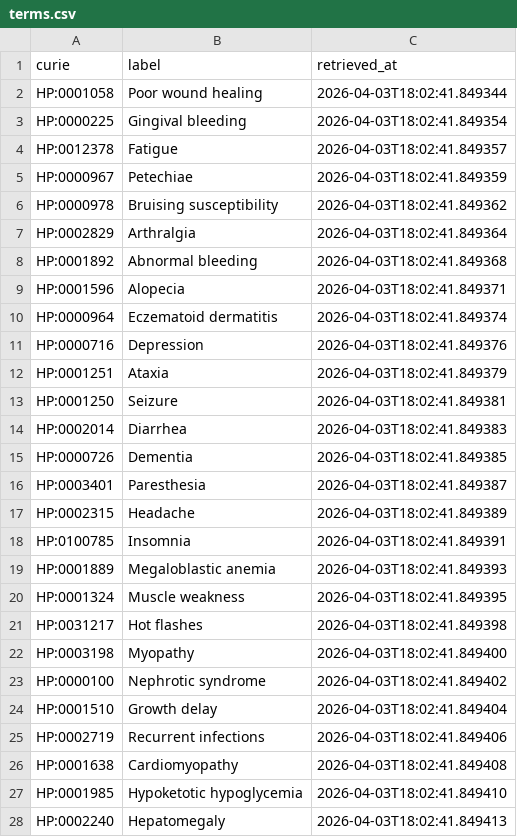
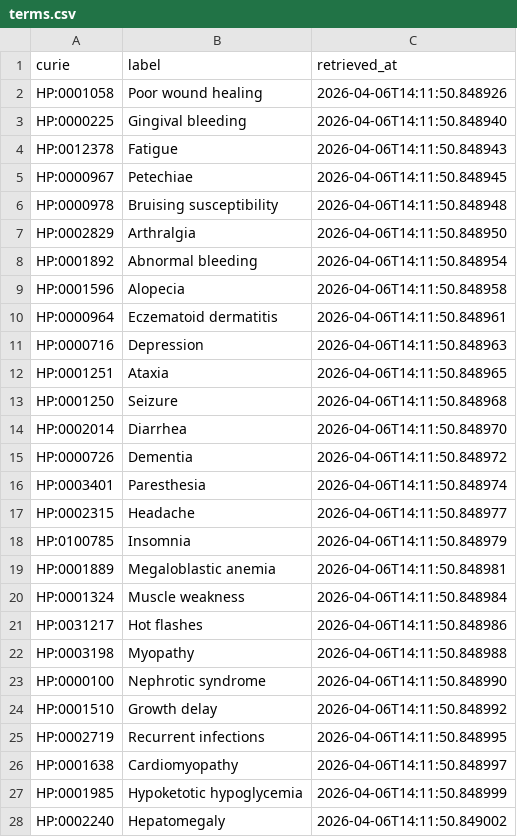
Before and after one commit to monarch-initiative/mic-ingest, a CSV file: cache/hp/terms.csv, drawn as a sheet; only a part is shown; the diff covers the shown part only.

Commit message:
update cache files

```diff
--- a/cache/hp/terms.csv
+++ b/cache/hp/terms.csv
@@ -1,28 +1,28 @@
 curie,label,retrieved_at
-HP:0001058,Poor wound healing,2026-04-03T18:02:41.849344
-HP:0000225,Gingival bleeding,2026-04-03T18:02:41.849354
-HP:0012378,Fatigue,2026-04-03T18:02:41.849357
-HP:0000967,Petechiae,2026-04-03T18:02:41.849359
-HP:0000978,Bruising susceptibility,2026-04-03T18:02:41.849362
-HP:0002829,Arthralgia,2026-04-03T18:02:41.849364
-HP:0001892,Abnormal bleeding,2026-04-03T18:02:41.849368
-HP:0001596,Alopecia,2026-04-03T18:02:41.849371
-HP:0000964,Eczematoid dermatitis,2026-04-03T18:02:41.849374
-HP:0000716,Depression,2026-04-03T18:02:41.849376
-HP:0001251,Ataxia,2026-04-03T18:02:41.849379
-HP:0001250,Seizure,2026-04-03T18:02:41.849381
-HP:0002014,Diarrhea,2026-04-03T18:02:41.849383
-HP:0000726,Dementia,2026-04-03T18:02:41.849385
-HP:0003401,Paresthesia,2026-04-03T18:02:41.849387
-HP:0002315,Headache,2026-04-03T18:02:41.849389
-HP:0100785,Insomnia,2026-04-03T18:02:41.849391
-HP:0001889,Megaloblastic anemia,2026-04-03T18:02:41.849393
-HP:0001324,Muscle weakness,2026-04-03T18:02:41.849395
-HP:0031217,Hot flashes,2026-04-03T18:02:41.849398
-HP:0003198,Myopathy,2026-04-03T18:02:41.849400
-HP:0000100,Nephrotic syndrome,2026-04-03T18:02:41.849402
-HP:0001510,Growth delay,2026-04-03T18:02:41.849404
-HP:0002719,Recurrent infections,2026-04-03T18:02:41.849406
-HP:0001638,Cardiomyopathy,2026-04-03T18:02:41.849408
-HP:0001985,Hypoketotic hypoglycemia,2026-04-03T18:02:41.849410
-HP:0002240,Hepatomegaly,2026-04-03T18:02:41.849413
+HP:0001058,Poor wound healing,2026-04-06T14:11:50.848926
+HP:0000225,Gingival bleeding,2026-04-06T14:11:50.848940
+HP:0012378,Fatigue,2026-04-06T14:11:50.848943
+HP:0000967,Petechiae,2026-04-06T14:11:50.848945
+HP:0000978,Bruising susceptibility,2026-04-06T14:11:50.848948
+HP:0002829,Arthralgia,2026-04-06T14:11:50.848950
+HP:0001892,Abnormal bleeding,2026-04-06T14:11:50.848954
+HP:0001596,Alopecia,2026-04-06T14:11:50.848958
+HP:0000964,Eczematoid dermatitis,2026-04-06T14:11:50.848961
+HP:0000716,Depression,2026-04-06T14:11:50.848963
+HP:0001251,Ataxia,2026-04-06T14:11:50.848965
+HP:0001250,Seizure,2026-04-06T14:11:50.848968
+HP:0002014,Diarrhea,2026-04-06T14:11:50.848970
+HP:0000726,Dementia,2026-04-06T14:11:50.848972
+HP:0003401,Paresthesia,2026-04-06T14:11:50.848974
+HP:0002315,Headache,2026-04-06T14:11:50.848977
+HP:0100785,Insomnia,2026-04-06T14:11:50.848979
+HP:0001889,Megaloblastic anemia,2026-04-06T14:11:50.848981
+HP:0001324,Muscle weakness,2026-04-06T14:11:50.848984
+HP:0031217,Hot flashes,2026-04-06T14:11:50.848986
+HP:0003198,Myopathy,2026-04-06T14:11:50.848988
+HP:0000100,Nephrotic syndrome,2026-04-06T14:11:50.848990
+HP:0001510,Growth delay,2026-04-06T14:11:50.848992
+HP:0002719,Recurrent infections,2026-04-06T14:11:50.848995
+HP:0001638,Cardiomyopathy,2026-04-06T14:11:50.848997
+HP:0001985,Hypoketotic hypoglycemia,2026-04-06T14:11:50.848999
+HP:0002240,Hepatomegaly,2026-04-06T14:11:50.849002
```
Also changed, not shown: 20 added rows and 43 edited cells elsewhere in this file, cache/enums/diseaseterm_cb9fbc86f8a3.csv, cache/enums/phenotypeterm_2ce1f4300f5d.csv, 1 other file.
